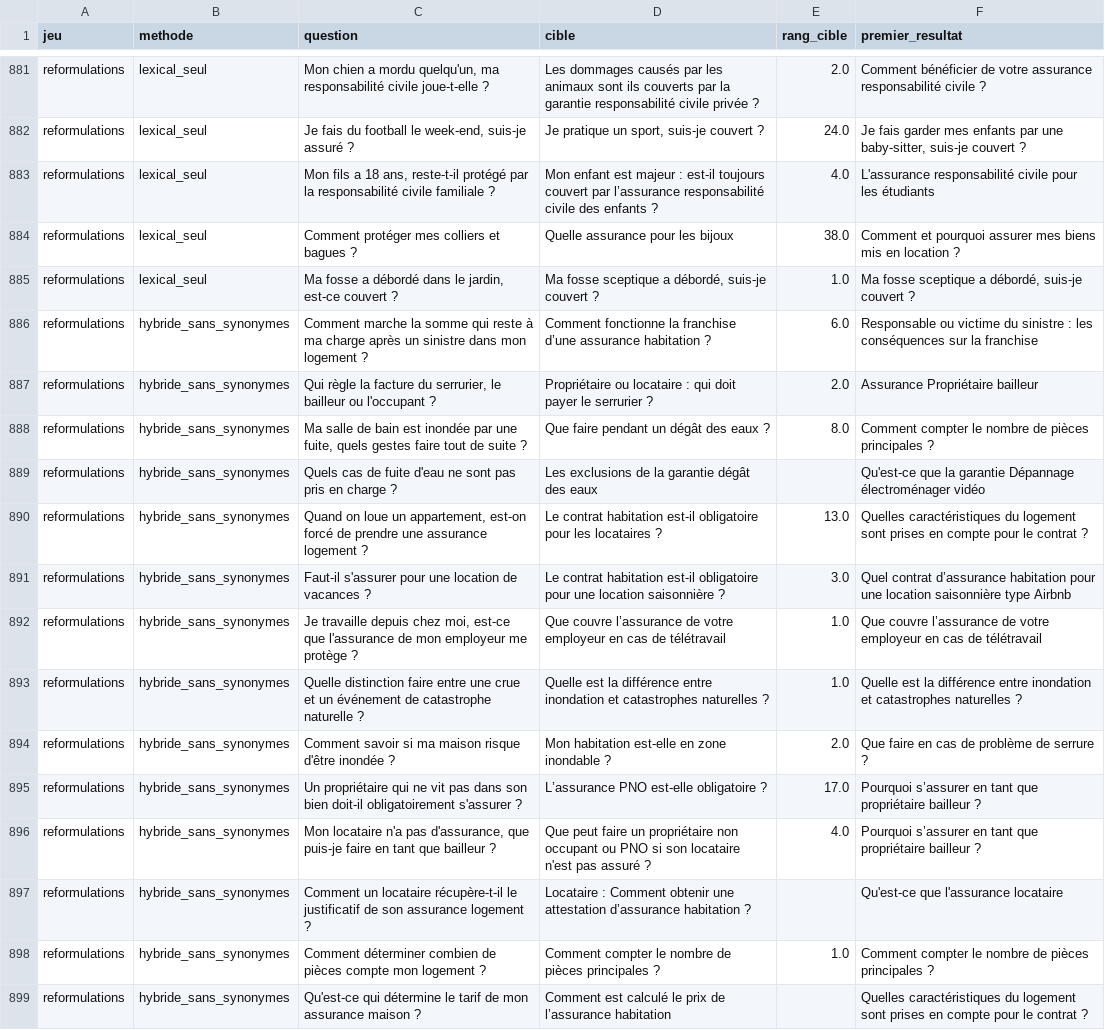
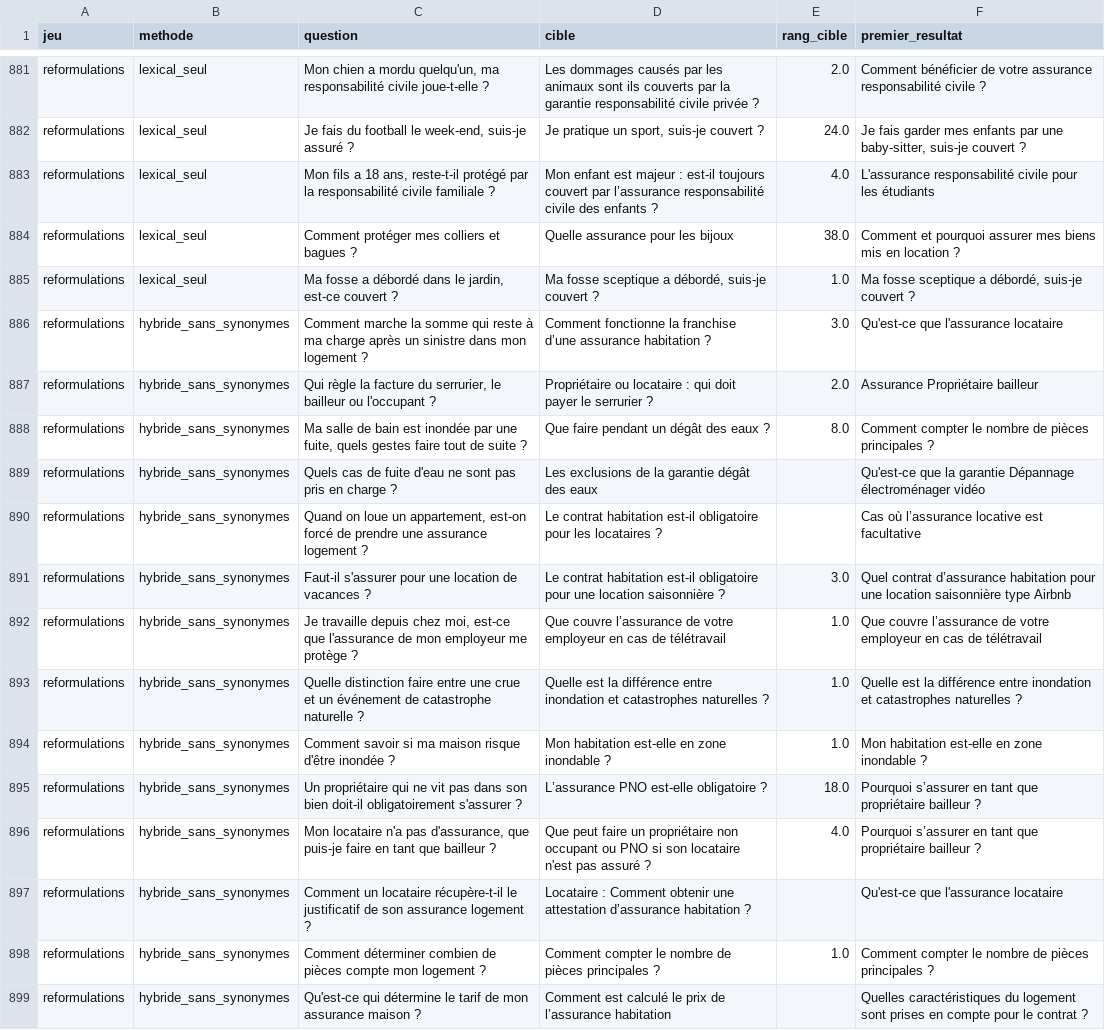
Before and after one commit to metan40/insurance-claims-app, a CSV file: evaluation/results/evaluation_par_question.csv, drawn as a sheet; only a part is shown, gaps mark what is left out; the diff covers the shown part only.

```diff
--- a/evaluation/results/evaluation_par_question.csv
+++ b/evaluation/results/evaluation_par_question.csv
@@ -885,3 +885,3 @@ reformulations,lexical_seul,Comment protéger mes colliers et bagues ?,Quelle as
 reformulations,lexical_seul,"Ma fosse a débordé dans le jardin, est-ce couvert ?","Ma fosse sceptique a débordé, suis-je couvert ?",1.0,"Ma fosse sceptique a débordé, suis-je couvert ?"
-reformulations,hybride_sans_synonymes,Comment marche la somme qui reste à ma charge après un sinistre dans mon logement ?,Comment fonctionne la franchise d’une assurance habitation ?,6.0,Responsable ou victime du sinistre : les conséquences sur la franchise
+reformulations,hybride_sans_synonymes,Comment marche la somme qui reste à ma charge après un sinistre dans mon logement ?,Comment fonctionne la franchise d’une assurance habitation ?,3.0,Qu'est-ce que l'assurance locataire
 reformulations,hybride_sans_synonymes,"Qui règle la facture du serrurier, le bailleur ou l'occupant ?",Propriétaire ou locataire : qui doit payer le serrurier ?,2.0,Assurance Propriétaire bailleur
@@ -889,3 +889,3 @@ reformulations,hybride_sans_synonymes,"Ma salle de bain est inondée par une fui
 reformulations,hybride_sans_synonymes,Quels cas de fuite d'eau ne sont pas pris en charge ?,Les exclusions de la garantie dégât des eaux,,Qu'est-ce que la garantie Dépannage électroménager vidéo
-reformulations,hybride_sans_synonymes,"Quand on loue un appartement, est-on forcé de prendre une assurance logement ?",Le contrat habitation est-il obligatoire pour les locataires ?,13.0,Quelles caractéristiques du logement sont prises en compte pour le contrat ?
+reformulations,hybride_sans_synonymes,"Quand on loue un appartement, est-on forcé de prendre une assurance logement ?",Le contrat habitation est-il obligatoire pour les locataires ?,,Cas où l’assurance locative est facultative
 reformulations,hybride_sans_synonymes,Faut-il s'assurer pour une location de vacances ?,Le contrat habitation est-il obligatoire pour une location saisonnière ?,3.0,Quel contrat d’assurance habitation pour une location saisonnière type Airbnb
@@ -893,4 +893,4 @@ reformulations,hybride_sans_synonymes,"Je travaille depuis chez moi, est-ce que
 reformulations,hybride_sans_synonymes,Quelle distinction faire entre une crue et un événement de catastrophe naturelle ?,Quelle est la différence entre inondation et catastrophes naturelles ?,1.0,Quelle est la différence entre inondation et catastrophes naturelles ?
-reformulations,hybride_sans_synonymes,Comment savoir si ma maison risque d'être inondée ?,Mon habitation est-elle en zone inondable ?,2.0,Que faire en cas de problème de serrure ?
-reformulations,hybride_sans_synonymes,Un propriétaire qui ne vit pas dans son bien doit-il obligatoirement s'assurer ?,L’assurance PNO est-elle obligatoire ?,17.0,Pourquoi s’assurer en tant que propriétaire bailleur ?
+reformulations,hybride_sans_synonymes,Comment savoir si ma maison risque d'être inondée ?,Mon habitation est-elle en zone inondable ?,1.0,Mon habitation est-elle en zone inondable ?
+reformulations,hybride_sans_synonymes,Un propriétaire qui ne vit pas dans son bien doit-il obligatoirement s'assurer ?,L’assurance PNO est-elle obligatoire ?,18.0,Pourquoi s’assurer en tant que propriétaire bailleur ?
 reformulations,hybride_sans_synonymes,"Mon locataire n'a pas d'assurance, que puis-je faire en tant que bailleur ?",Que peut faire un propriétaire non occupant ou PNO si son locataire n'est pas assuré ?,4.0,Pourquoi s’assurer en tant que propriétaire bailleur ?
```
Also changed, not shown: 166 edited cells elsewhere in this file, 10 other files.
